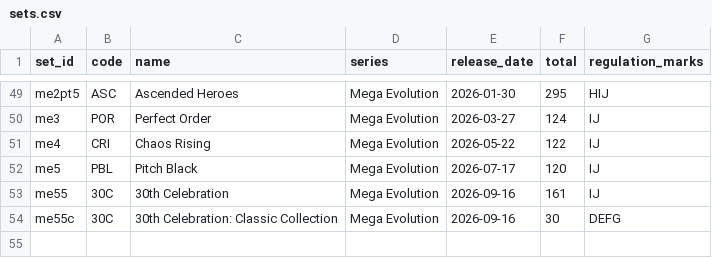
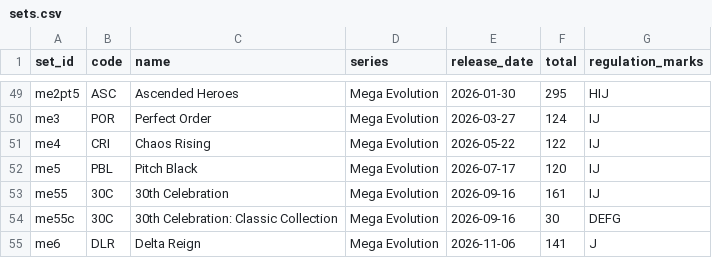
Before and after one commit to litian80/ptcg-analysis, a CSV file: data/cards/sets.csv, drawn as a sheet; only a part is shown, gaps mark what is left out; the diff names each change by its address in the sheet, - before the commit and + after, or states it on an @@ line.

```diff
--- a/data/cards/sets.csv
+++ b/data/cards/sets.csv
+row 55: me6 | DLR | Delta Reign | Mega Evolution | 2026-11-06 | 141 | J
```
Also changed, not shown: data/formats/2023-24/card_pool.csv, data/formats/2024-25/card_pool.csv, 20 other files.
